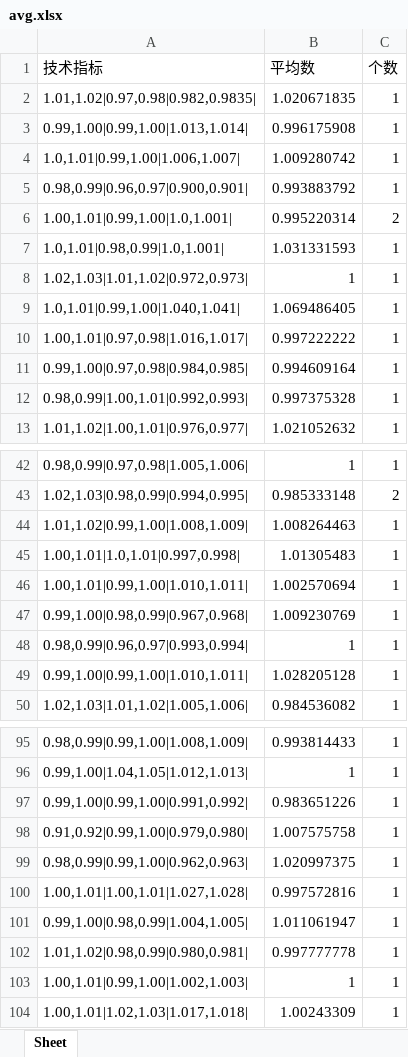
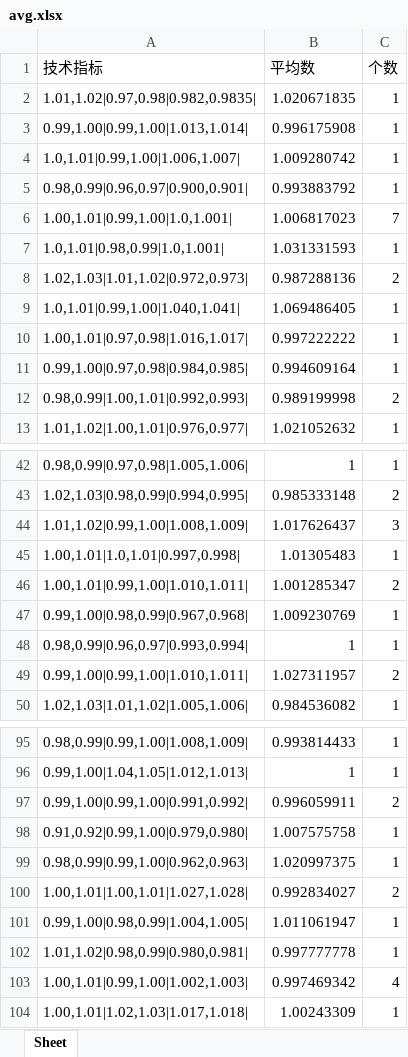
Before and after one commit to zhengyu3134402/learn_gupiao, an Excel workbook: 4.0test3_fp_django4.0AI/avg.xlsx, sheet Sheet, drawn as a sheet; only a part is shown, gaps mark what is left out; values as stored, in another font and other column widths than the file's, no borders; the diff covers the shown part only; the diff names each change by its address in the sheet, - before the commit and + after, or states it on an @@ line.

```diff
--- a/4.0test3_fp_django4.0AI/avg.xlsx (sheet Sheet)
+++ b/4.0test3_fp_django4.0AI/avg.xlsx (sheet Sheet)
-B6 (平均数): 0.995220314
+B6 (平均数): 1.006817023
-C6 (个数): 2
+C6 (个数): 7
-B8 (平均数): 1
+B8 (平均数): 0.987288136
-C8 (个数): 1
+C8 (个数): 2
-B12 (平均数): 0.997375328
+B12 (平均数): 0.989199998
-C12 (个数): 1
+C12 (个数): 2
-B44 (平均数): 1.008264463
+B44 (平均数): 1.017626437
-C44 (个数): 1
+C44 (个数): 3
-B46 (平均数): 1.002570694
+B46 (平均数): 1.001285347
-C46 (个数): 1
+C46 (个数): 2
-B49 (平均数): 1.028205128
+B49 (平均数): 1.027311957
-C49 (个数): 1
+C49 (个数): 2
-B97 (平均数): 0.983651226
+B97 (平均数): 0.996059911
-C97 (个数): 1
+C97 (个数): 2
-B100 (平均数): 0.997572816
+B100 (平均数): 0.992834027
-C100 (个数): 1
+C100 (个数): 2
-B103 (平均数): 1
+B103 (平均数): 0.997469342
-C103 (个数): 1
+C103 (个数): 4
```
Also changed, not shown: 42 edited cells elsewhere in this sheet, 4.0test3_fp_django4.0AI/test222.xlsx, 8 other files.
